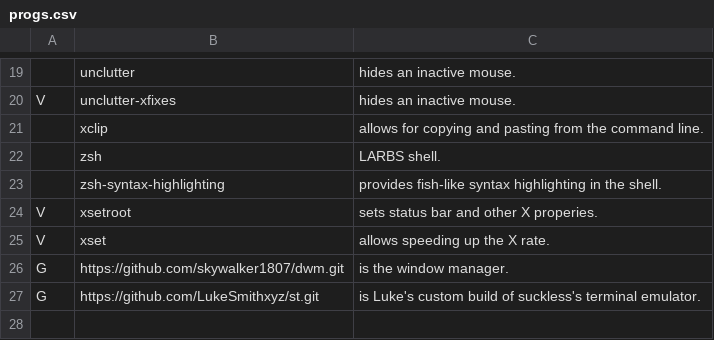
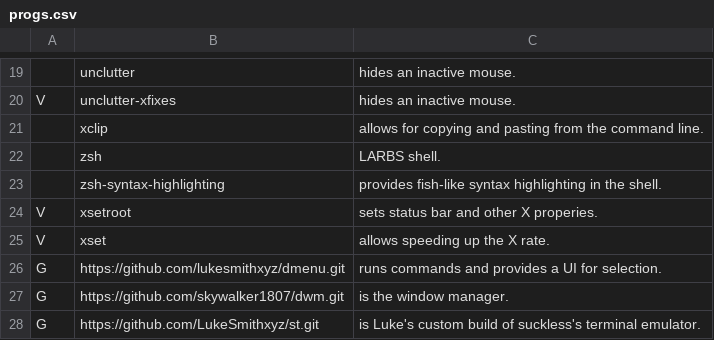
Before and after one commit to skywalker1807/voidrice, a CSV file: progs.csv, drawn as a sheet; only a part is shown, gaps mark what is left out.

Commit message:
Update progs.csv

```diff
--- a/progs.csv
+++ b/progs.csv
@@ -25,2 +25,3 @@ V,xsetroot,"sets status bar and other X properies."
 V,xset,"allows speeding up the X rate."
+G,https://github.com/lukesmithxyz/dmenu.git,"runs commands and provides a UI for selection."
 G,https://github.com/skywalker1807/dwm.git,"is the window manager."
```
